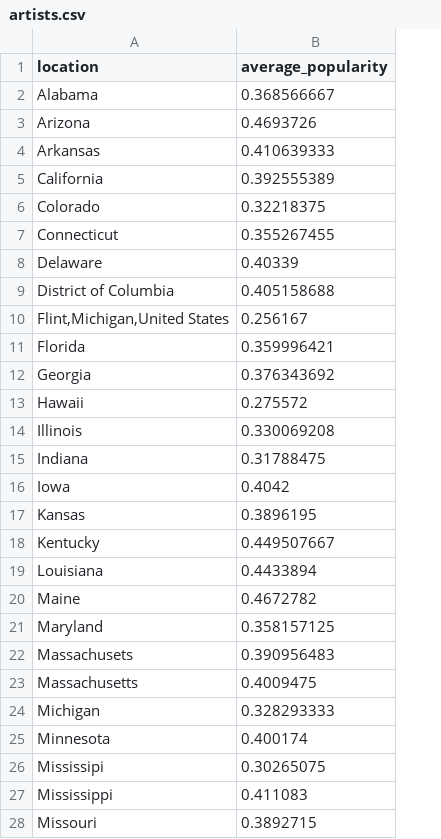
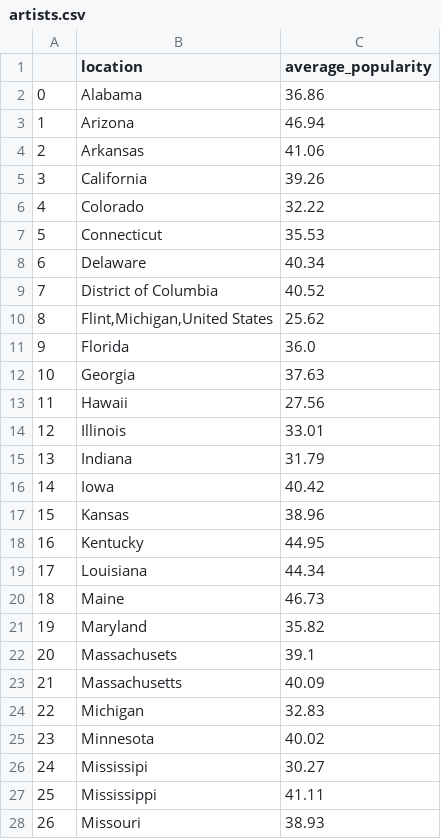
Before and after one commit to RevanthAkella/RevanthAkella.github.io, a CSV file: artists.csv, drawn as a sheet; only a part is shown; addresses are those after the commit; the diff covers the shown part only; the diff names each change by its address in the sheet, - before the commit and + after, or states it on an @@ line.

Commit message:
Update artists.csv

```diff
--- a/artists.csv
+++ b/artists.csv
+column A, rows 2-28: 0 | 1 | 2 | 3 | 4 | 5 | 6 | 7 | 8 | 9 | 10 | 11 | 12 | 13 | 14 | 15 | 16 | 17 | 18 | 19 | 20 | 21 | 22 | 23 | 24 | 25 | 26
-C2 (average_popularity): 0.368566667
+C2 (average_popularity): 36.86
-C3 (average_popularity): 0.4693726
+C3 (average_popularity): 46.94
-C4 (average_popularity): 0.410639333
+C4 (average_popularity): 41.06
-C5 (average_popularity): 0.392555389
+C5 (average_popularity): 39.26
-C6 (average_popularity): 0.32218375
+C6 (average_popularity): 32.22
-C7 (average_popularity): 0.355267455
+C7 (average_popularity): 35.53
-C8 (average_popularity): 0.40339
+C8 (average_popularity): 40.34
-C9 (average_popularity): 0.405158688
+C9 (average_popularity): 40.52
-C10 (average_popularity): 0.256167
+C10 (average_popularity): 25.62
-C11 (average_popularity): 0.359996421
+C11 (average_popularity): 36.0
-C12 (average_popularity): 0.376343692
+C12 (average_popularity): 37.63
-C13 (average_popularity): 0.275572
+C13 (average_popularity): 27.56
-C14 (average_popularity): 0.330069208
+C14 (average_popularity): 33.01
-C15 (average_popularity): 0.31788475
+C15 (average_popularity): 31.79
-C16 (average_popularity): 0.4042
+C16 (average_popularity): 40.42
-C17 (average_popularity): 0.3896195
+C17 (average_popularity): 38.96
-C18 (average_popularity): 0.449507667
+C18 (average_popularity): 44.95
-C19 (average_popularity): 0.4433894
+C19 (average_popularity): 44.34
-C20 (average_popularity): 0.4672782
+C20 (average_popularity): 46.73
-C21 (average_popularity): 0.358157125
+C21 (average_popularity): 35.82
-C22 (average_popularity): 0.390956483
+C22 (average_popularity): 39.1
-C23 (average_popularity): 0.4009475
+C23 (average_popularity): 40.09
-C24 (average_popularity): 0.328293333
+C24 (average_popularity): 32.83
-C25 (average_popularity): 0.400174
+C25 (average_popularity): 40.02
-C26 (average_popularity): 0.30265075
+C26 (average_popularity): 30.27
-C27 (average_popularity): 0.411083
+C27 (average_popularity): 41.11
-C28 (average_popularity): 0.3892715
+C28 (average_popularity): 38.93
```
Also changed, not shown: 1 added row, 1 removed row and 22 edited cells elsewhere in this file.
